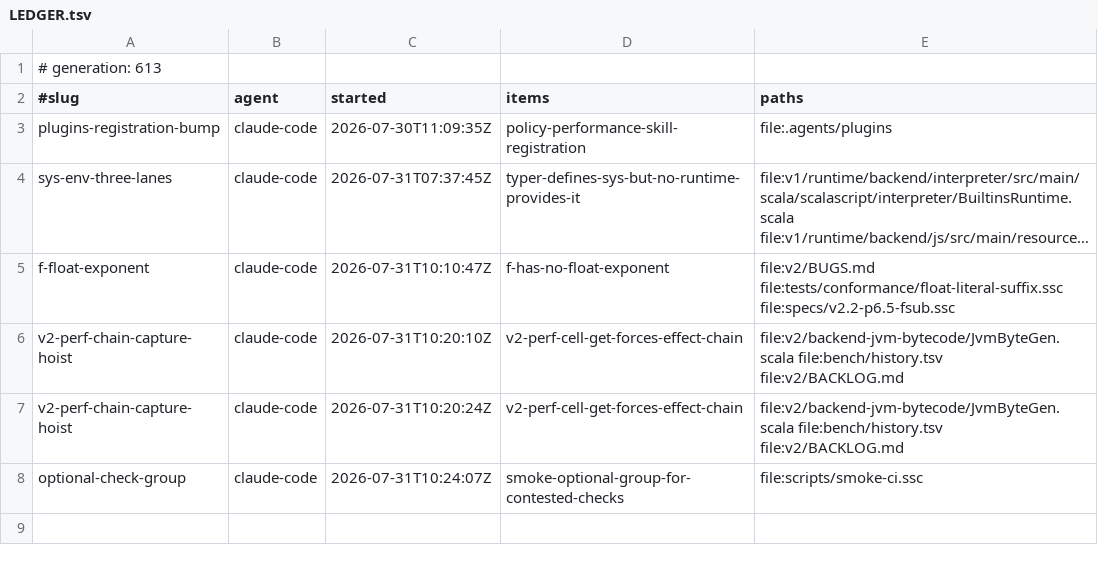
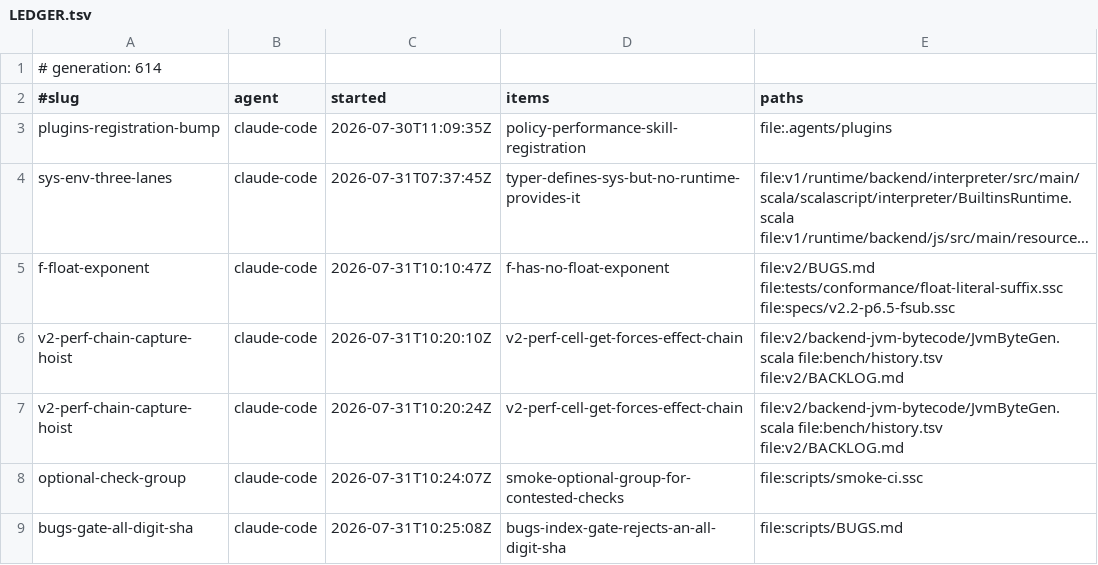
Before and after one commit to sergey-scherbina/scalascript, a TSV file: .work/active/LEDGER.tsv, drawn as a sheet; long unchanged cells end in ….

Commit message:
claim: bugs-gate-all-digit-sha (bugs-index-gate-rejects-an-all-digit-sha) [skip ci]

```diff
--- a/.work/active/LEDGER.tsv
+++ b/.work/active/LEDGER.tsv
@@ -1,2 +1,2 @@
-# generation: 613
+# generation: 614
 #slug	agent	started	items	paths
@@ -8 +8,2 @@ v2-perf-chain-capture-hoist	claude-code	2026-07-31T10:20:24Z	v2-perf-cell-get-fo
 optional-check-group	claude-code	2026-07-31T10:24:07Z	smoke-optional-group-for-contested-checks	file:scripts/smoke-ci.ssc
+bugs-gate-all-digit-sha	claude-code	2026-07-31T10:25:08Z	bugs-index-gate-rejects-an-all-digit-sha	file:scripts/BUGS.md
```
Also changed, not shown: 1 other file.
